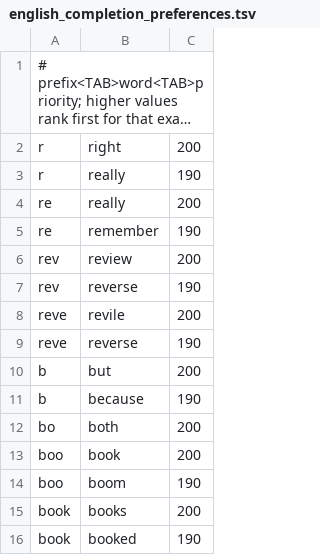
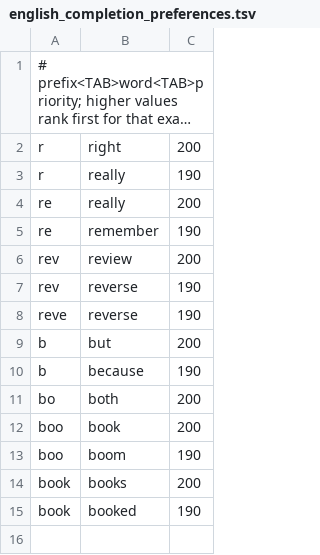
Before and after one commit to yakoye/PiInput, a TSV file: data/english_completion_preferences.tsv, drawn as a sheet; long unchanged cells end in …; the diff names each change by its address in the sheet, - before the commit and + after, or states it on an @@ line.

```diff
--- a/data/english_completion_preferences.tsv
+++ b/data/english_completion_preferences.tsv
-row 8: reve | revile | 200
```
Also changed, not shown: 19 other files.
